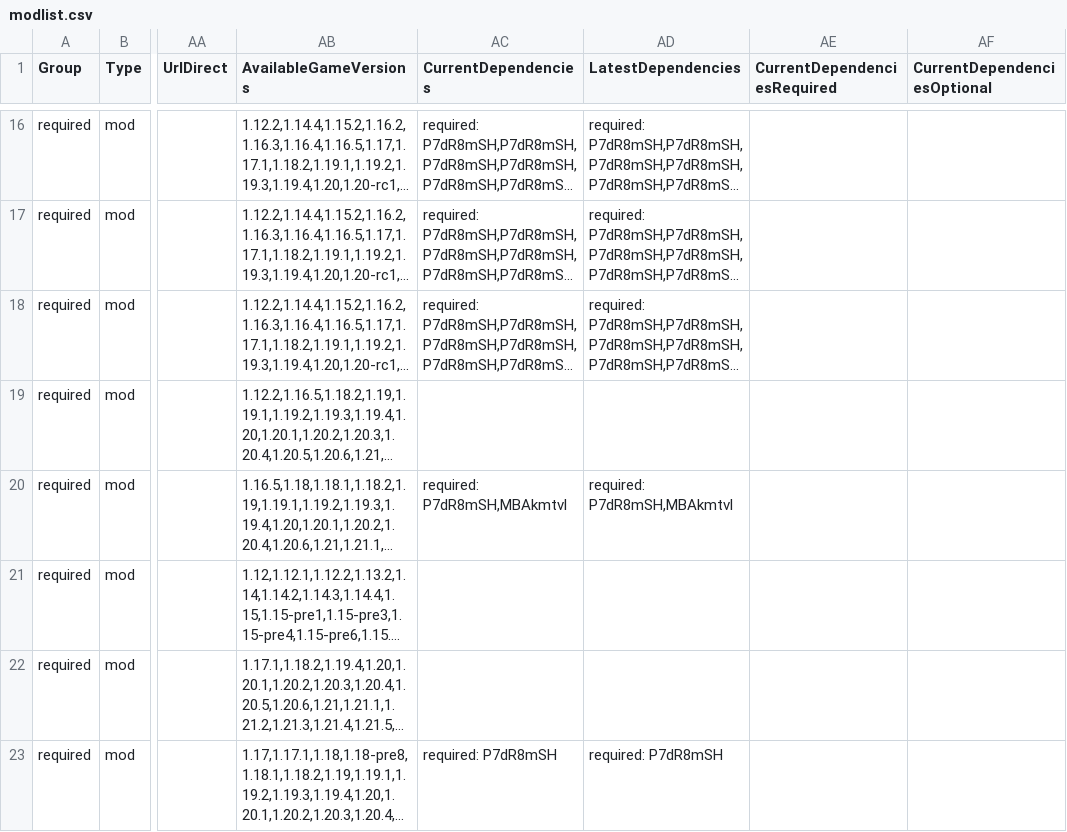
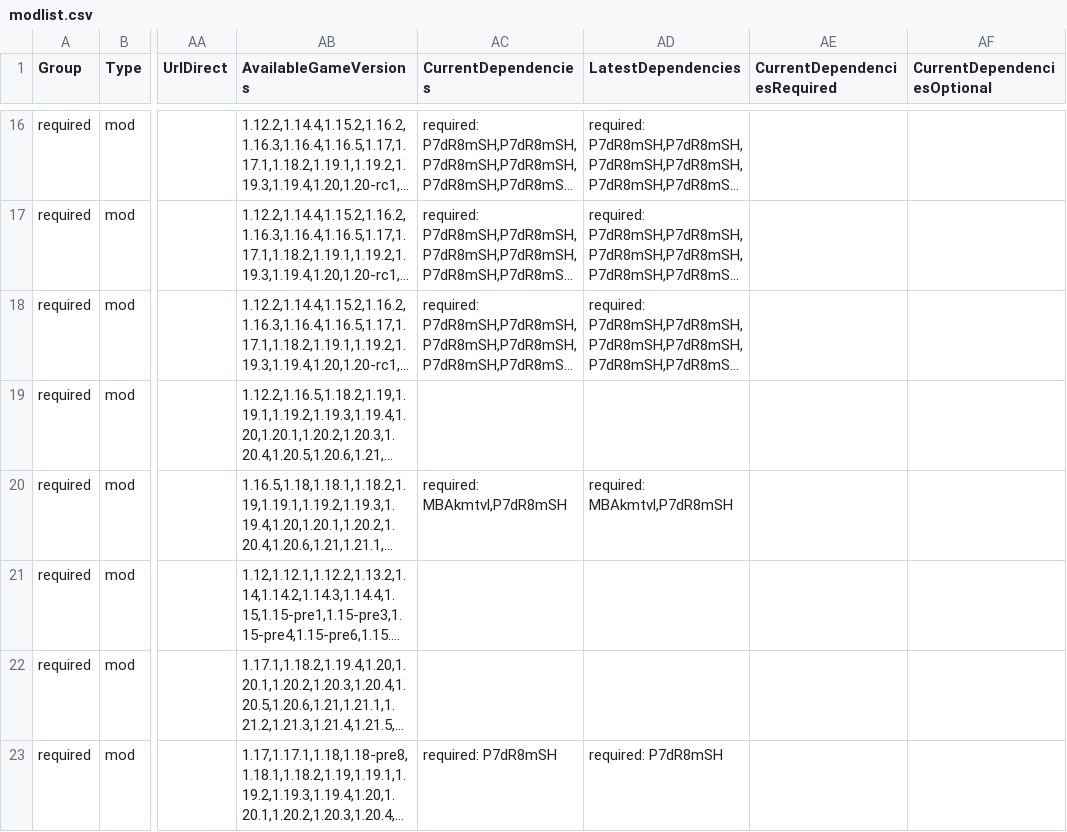
Before and after one commit to survivorsunited/minecraft-mods-manager, a CSV file: modlist.csv, drawn as a sheet; only a part is shown, gaps mark what is left out; long unchanged cells end in …; the diff covers the shown part only; the diff names each change by its address in the sheet, - before the commit and + after, or states it on an @@ line.

```diff
--- a/modlist.csv
+++ b/modlist.csv
-AC20 (CurrentDependencies): required: P7dR8mSH,MBAkmtvl
+AC20 (CurrentDependencies): required: MBAkmtvl,P7dR8mSH
-AD20 (LatestDependencies): required: P7dR8mSH,MBAkmtvl
+AD20 (LatestDependencies): required: MBAkmtvl,P7dR8mSH
```
Also changed, not shown: 18 edited cells elsewhere in this file.
